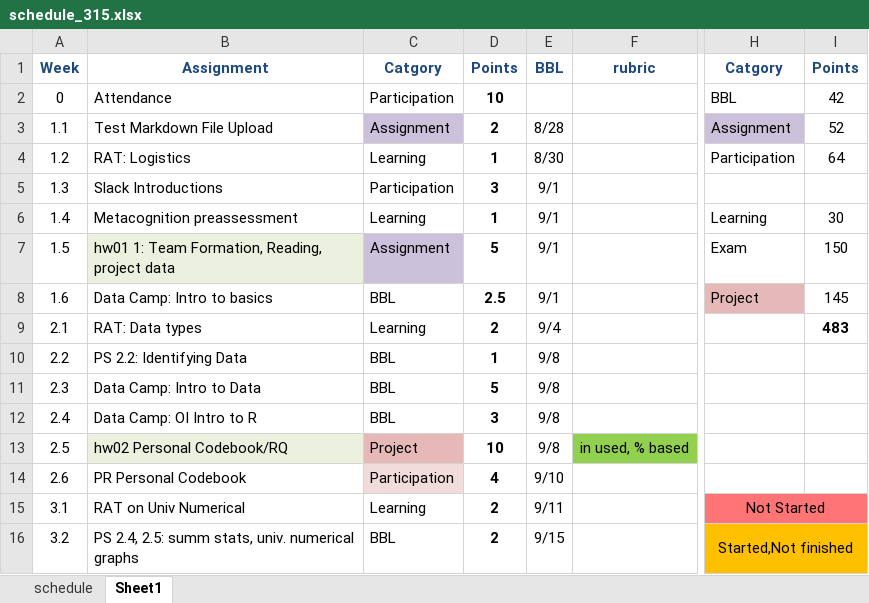
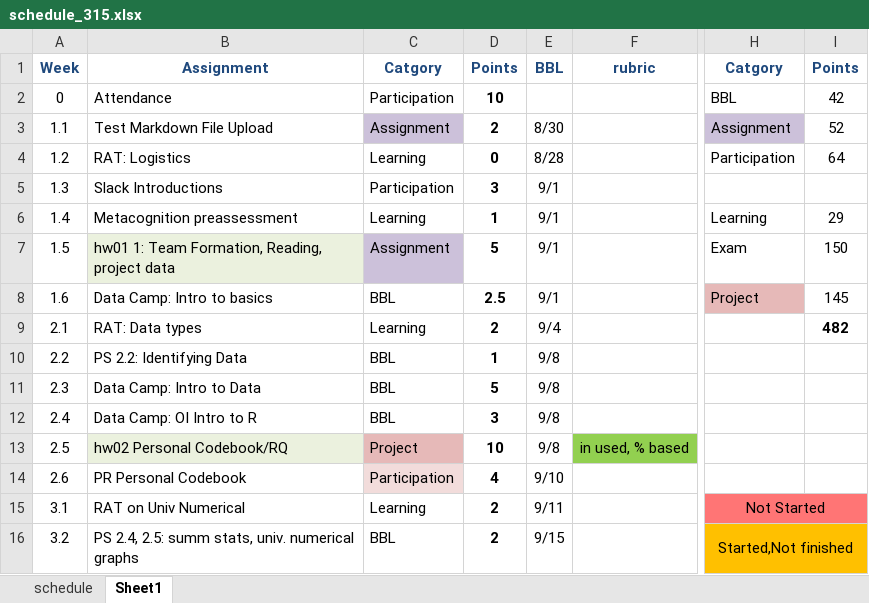
Before and after one commit to norcalbiostat/MATH315, an Excel workbook: schedule_315.xlsx, sheet Sheet1, drawn as a sheet; only a part is shown, gaps mark what is left out; values as stored, in another font and other column widths than the file's, no borders; conditional formats not drawn; the diff names each change by its address in the sheet, - before the commit and + after, or states it on an @@ line.

```diff
--- a/schedule_315.xlsx (sheet Sheet1)
+++ b/schedule_315.xlsx (sheet Sheet1)
-E3: 8/28
+E3: 8/30
-D4: 1
+D4: 0
-E4: 8/30
+E4: 8/28
-I6: 30
+I6: 29
-I9: 483
+I9: 482
```
Also changed, not shown: sheet schedule, 7 other files.
